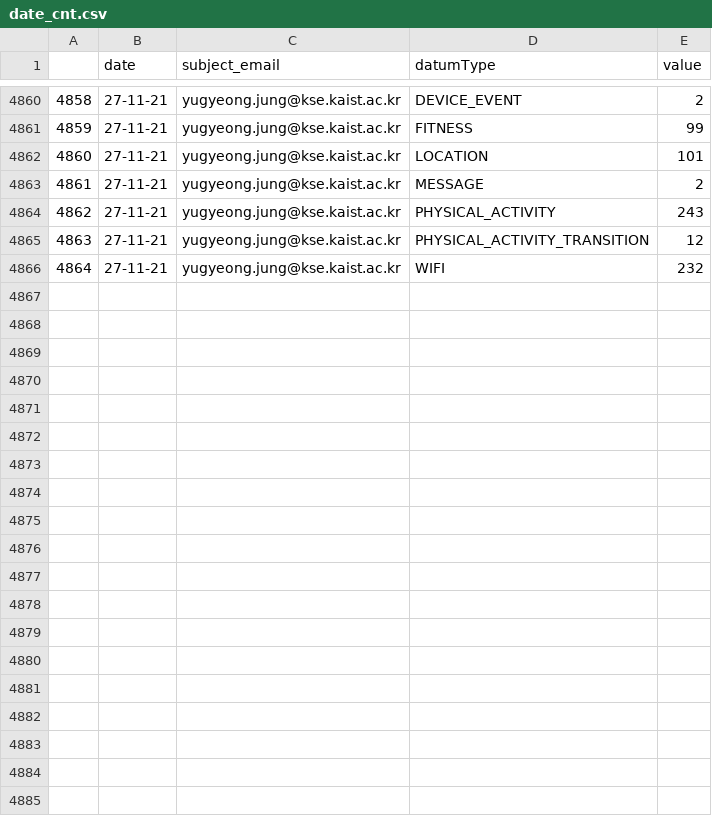
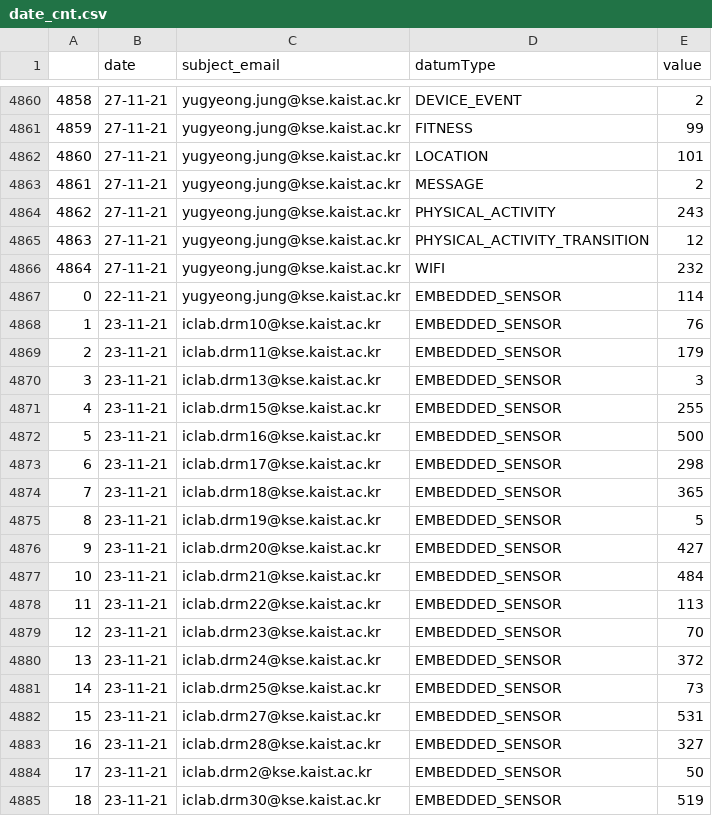
Before and after one commit to nsy033/22W_internship, a CSV file: data_process/date_cnt.csv, drawn as a sheet; only a part is shown, gaps mark what is left out; the diff covers the shown part only.

Commit message:
Add line break in tooltip and append embedded_sensor data for one day

```diff
--- a/data_process/date_cnt.csv
+++ b/data_process/date_cnt.csv
@@ -4866 +4866,20 @@
 4864,27-11-21,yugyeong.jung@kse.kaist.ac.kr,WIFI,232
+0,22-11-21,yugyeong.jung@kse.kaist.ac.kr,EMBEDDED_SENSOR,114
+1,23-11-21,iclab.drm10@kse.kaist.ac.kr,EMBEDDED_SENSOR,76
+2,23-11-21,iclab.drm11@kse.kaist.ac.kr,EMBEDDED_SENSOR,179
+3,23-11-21,iclab.drm13@kse.kaist.ac.kr,EMBEDDED_SENSOR,3
+4,23-11-21,iclab.drm15@kse.kaist.ac.kr,EMBEDDED_SENSOR,255
+5,23-11-21,iclab.drm16@kse.kaist.ac.kr,EMBEDDED_SENSOR,500
+6,23-11-21,iclab.drm17@kse.kaist.ac.kr,EMBEDDED_SENSOR,298
+7,23-11-21,iclab.drm18@kse.kaist.ac.kr,EMBEDDED_SENSOR,365
+8,23-11-21,iclab.drm19@kse.kaist.ac.kr,EMBEDDED_SENSOR,5
+9,23-11-21,iclab.drm20@kse.kaist.ac.kr,EMBEDDED_SENSOR,427
+10,23-11-21,iclab.drm21@kse.kaist.ac.kr,EMBEDDED_SENSOR,484
+11,23-11-21,iclab.drm22@kse.kaist.ac.kr,EMBEDDED_SENSOR,113
+12,23-11-21,iclab.drm23@kse.kaist.ac.kr,EMBEDDED_SENSOR,70
+13,23-11-21,iclab.drm24@kse.kaist.ac.kr,EMBEDDED_SENSOR,372
+14,23-11-21,iclab.drm25@kse.kaist.ac.kr,EMBEDDED_SENSOR,73
+15,23-11-21,iclab.drm27@kse.kaist.ac.kr,EMBEDDED_SENSOR,531
+16,23-11-21,iclab.drm28@kse.kaist.ac.kr,EMBEDDED_SENSOR,327
+17,23-11-21,iclab.drm2@kse.kaist.ac.kr,EMBEDDED_SENSOR,50
+18,23-11-21,iclab.drm30@kse.kaist.ac.kr,EMBEDDED_SENSOR,519
```
Also changed, not shown: 20 added rows elsewhere in this file, data_process/daily_rowcount_res.csv, 5 other files.
